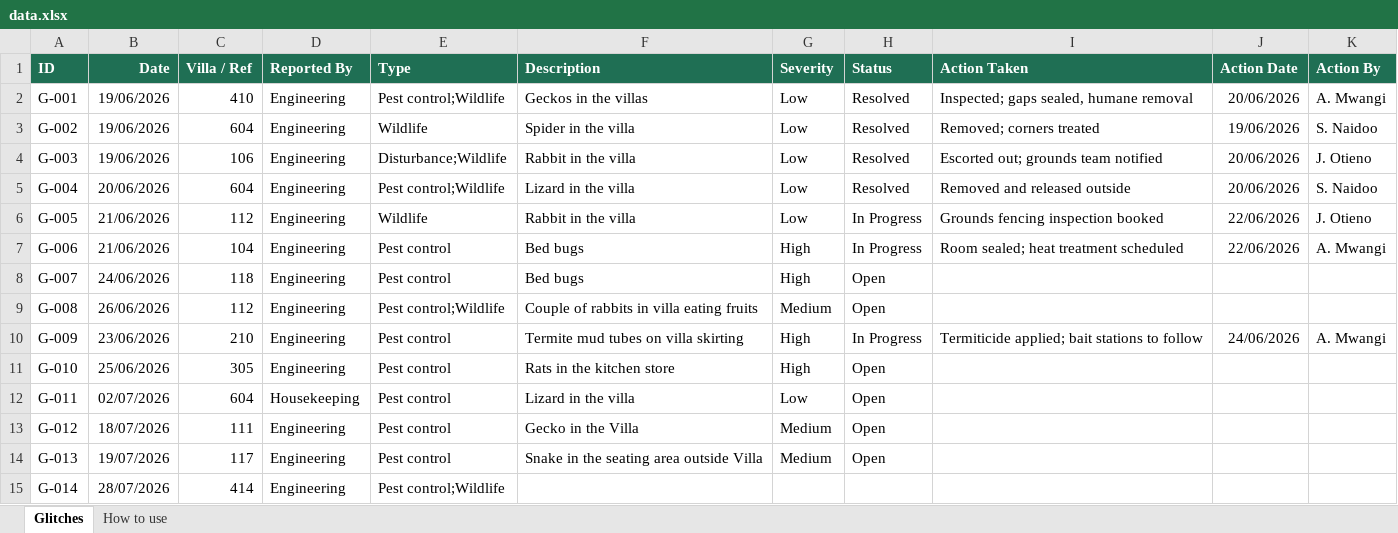
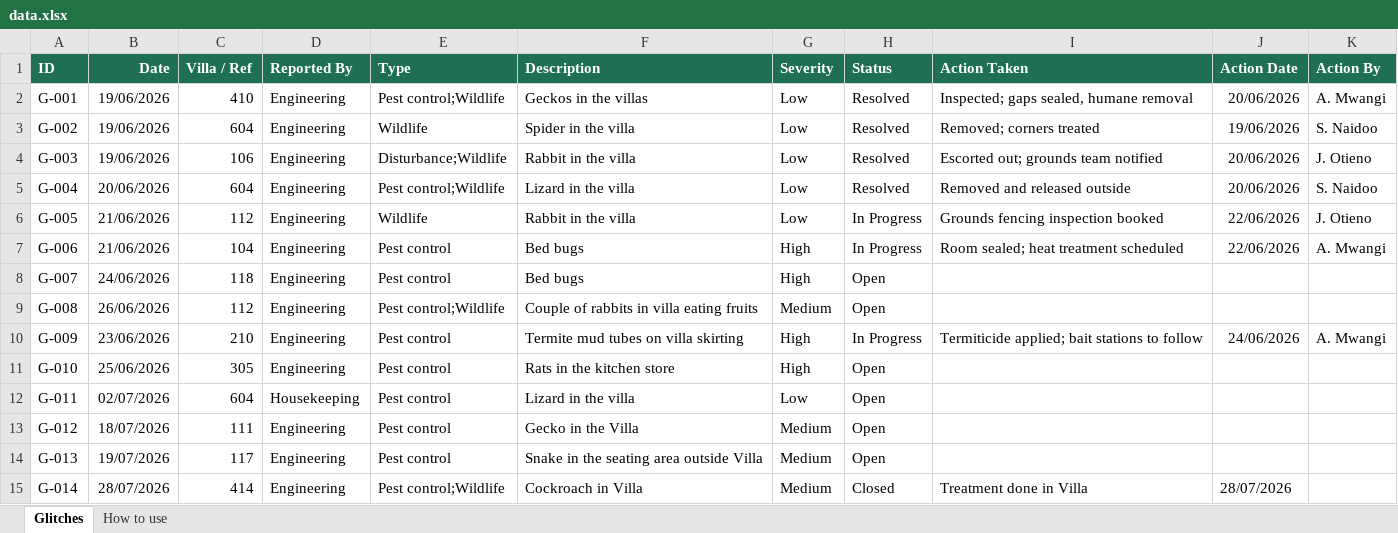
Before and after one commit to pestea-sc/FS-PC-Dashboard, an Excel workbook: data.xlsx, sheet Glitches, drawn as a sheet; values as stored, in another font and other column widths than the file's, no borders; the diff names each change by its address in the sheet, - before the commit and + after, or states it on an @@ line.

Commit message:
Update pest data from SharePoint

```diff
--- a/data.xlsx (sheet Glitches)
+++ b/data.xlsx (sheet Glitches)
-F15 (Description): (empty)
+F15 (Description): Cockroach in Villa
-G15 (Severity): (empty)
+G15 (Severity): Medium
-H15 (Status): (empty)
+H15 (Status): Closed
-I15 (Action Taken): (empty)
+I15 (Action Taken): Treatment done in Villa
-J15 (Action Date): (empty)
+J15 (Action Date): 28/07/2026
```
